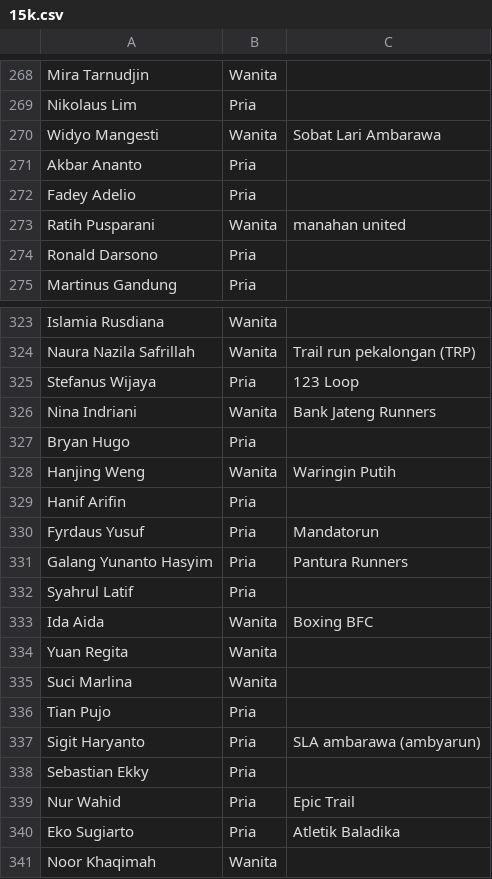
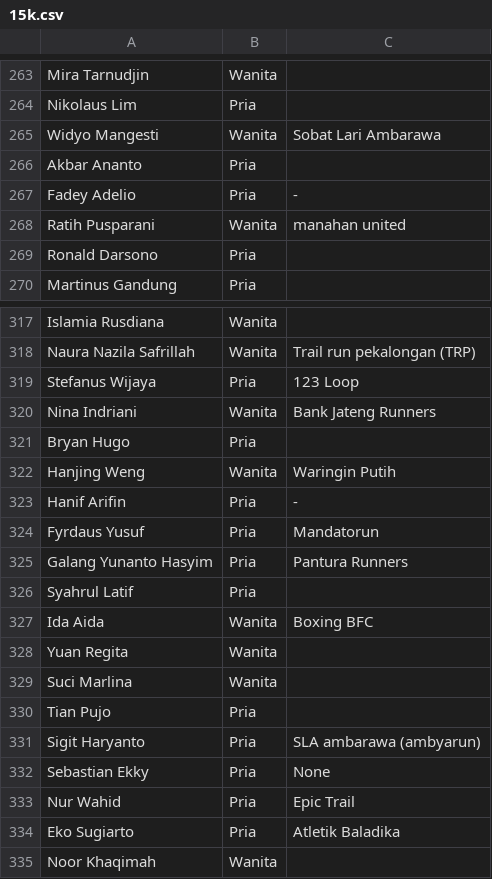
Before and after one commit to smgmountainrace/listpeserta, a CSV file: 15k.csv, drawn as a sheet; only a part is shown, gaps mark what is left out; the diff covers the shown part only.

```diff
--- a/15k.csv
+++ b/15k.csv
@@ -271,3 +266,3 @@ Widyo Mangesti,Wanita,Sobat Lari Ambarawa
 Akbar Ananto,Pria,
-Fadey Adelio,Pria,
+Fadey Adelio,Pria,-
 Ratih Pusparani,Wanita,manahan united
@@ -329,2 +323,2 @@ Hanjing  Weng,Wanita,Waringin Putih
-Hanif Arifin,Pria,
+Hanif Arifin,Pria,-
 Fyrdaus Yusuf,Pria,Mandatorun
@@ -337,3 +331,3 @@ Tian Pujo,Pria,
 Sigit Haryanto,Pria,SLA ambarawa (ambyarun)
-Sebastian Ekky,Pria,
+Sebastian Ekky,Pria,None
 Nur Wahid,Pria,Epic Trail
```
Also changed, not shown: 8 removed rows and 8 edited cells elsewhere in this file.
